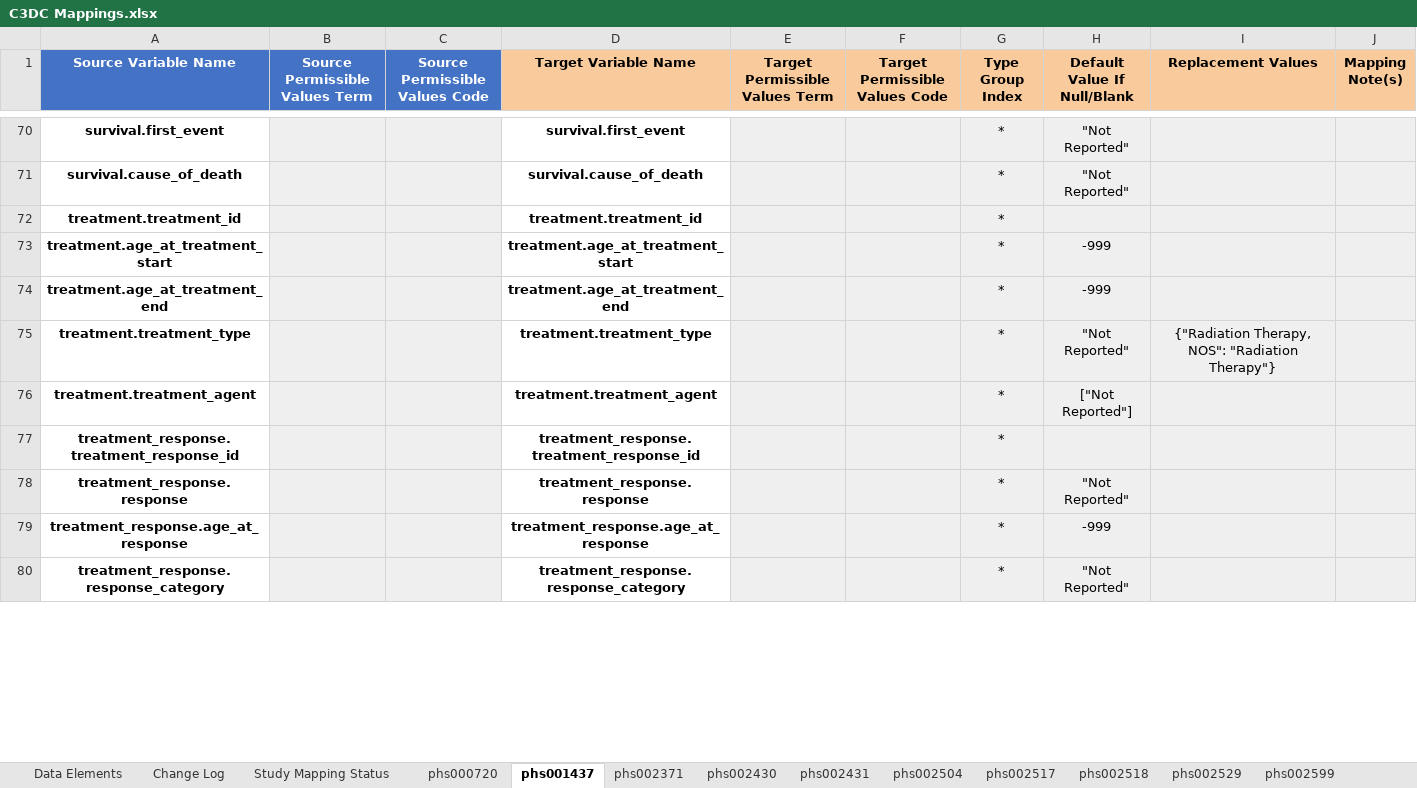
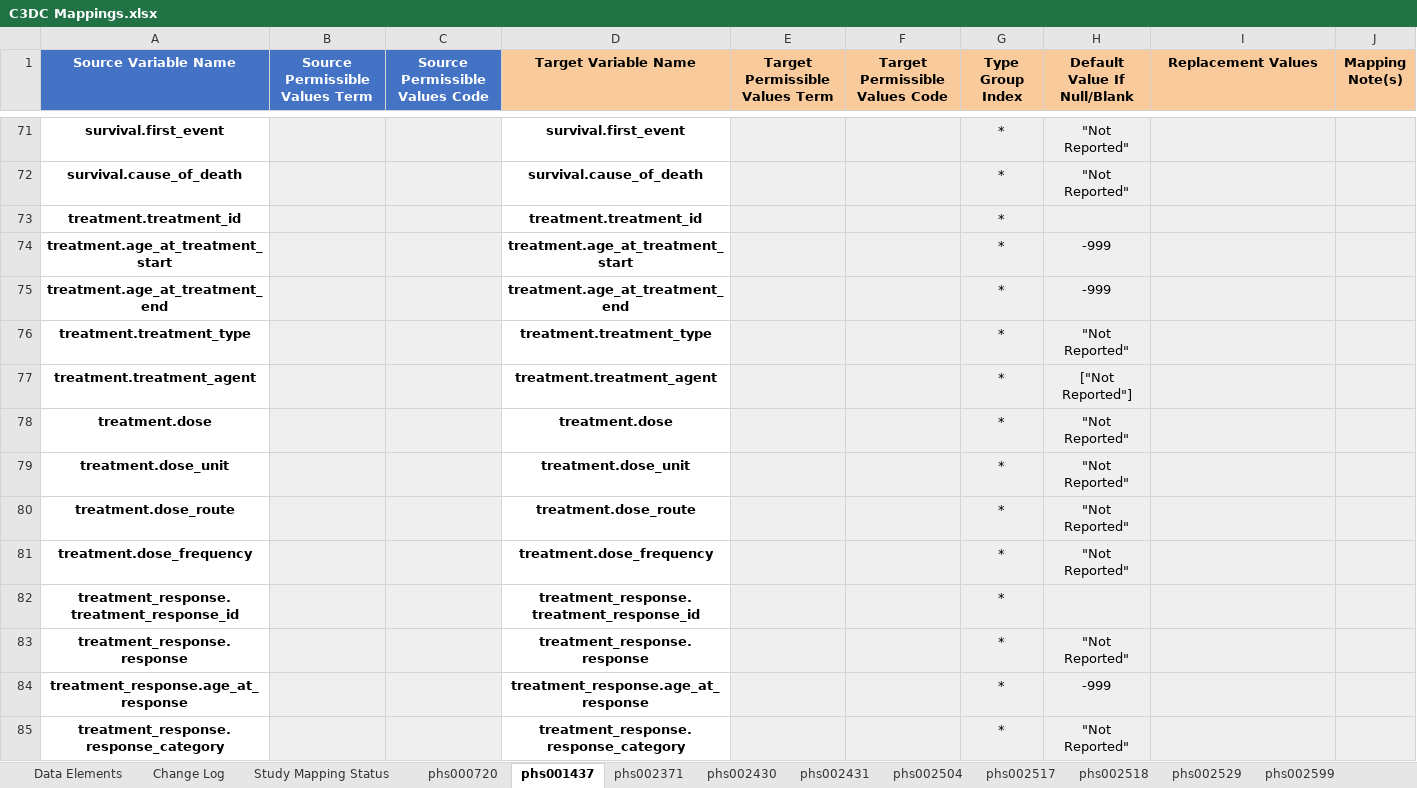
Before and after one commit to chicagopcdc/c3dc_etl, an Excel workbook: mapping_unpivoter/C3DC Mappings.xlsx, sheet phs001437, drawn as a sheet; only a part is shown, gaps mark what is left out; values as stored, in another font and other column widths than the file's, no borders; charts and pictures not drawn; addresses are those after the commit; the diff covers the shown part only; the diff names each change by its address in the sheet, - before the commit and + after, or states it on an @@ line.

Commit message:
add mappings for synonym, study.study_status, treatment.dose* fields, remove json transformations for dropped CCDI studies, update references for 2024-04-16 release (v2.1.0)

```diff
--- a/mapping_unpivoter/C3DC Mappings.xlsx (sheet phs001437)
+++ b/mapping_unpivoter/C3DC Mappings.xlsx (sheet phs001437)
-I76 (Replacement Values): {"Radiation Therapy, NOS": "Radiation Therapy"}
+I76 (Replacement Values): (empty)
+row 78: treatment.dose |  |  | treatment.dose |  |  | * | "Not Reported"
+row 79: treatment.dose_unit |  |  | treatment.dose_unit |  |  | * | "Not Reported"
+row 80: treatment.dose_route |  |  | treatment.dose_route |  |  | * | "Not Reported"
+row 81: treatment.dose_frequency |  |  | treatment.dose_frequency |  |  | * | "Not Reported"
```
Also changed, not shown: 7 added rows and 6 edited cells elsewhere in this sheet, sheet phs002430, sheet phs000720, sheet phs002371, sheet phs002504, sheet phs003163, sheet phs003164, 33 more sheets, other sheet tabs, 35 other files.
